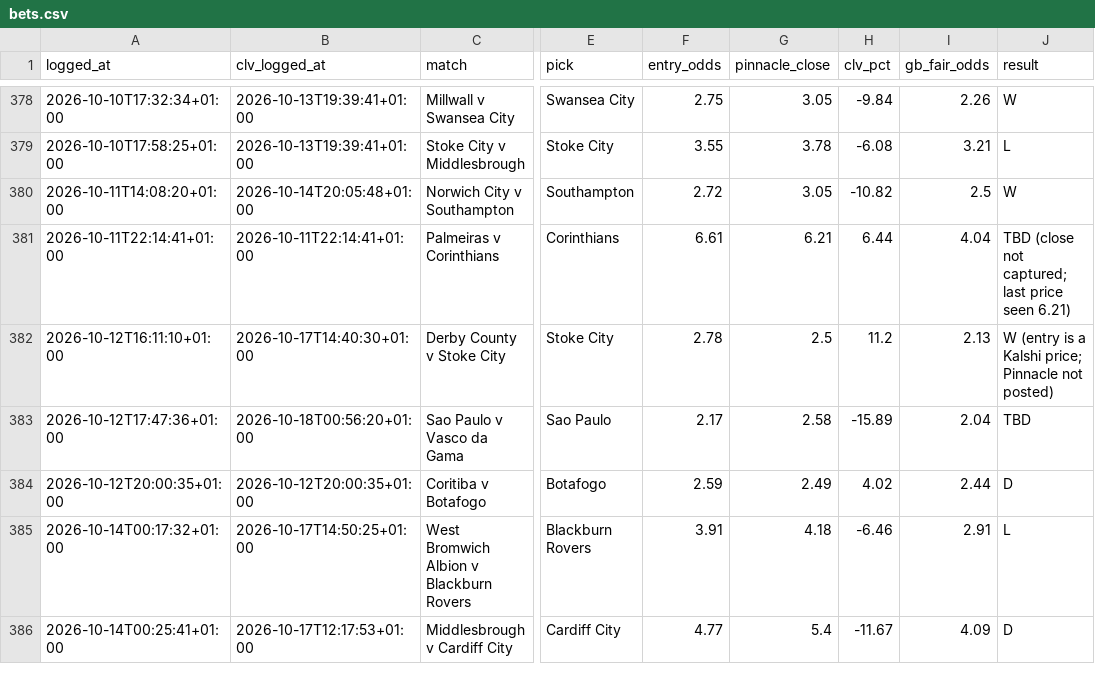
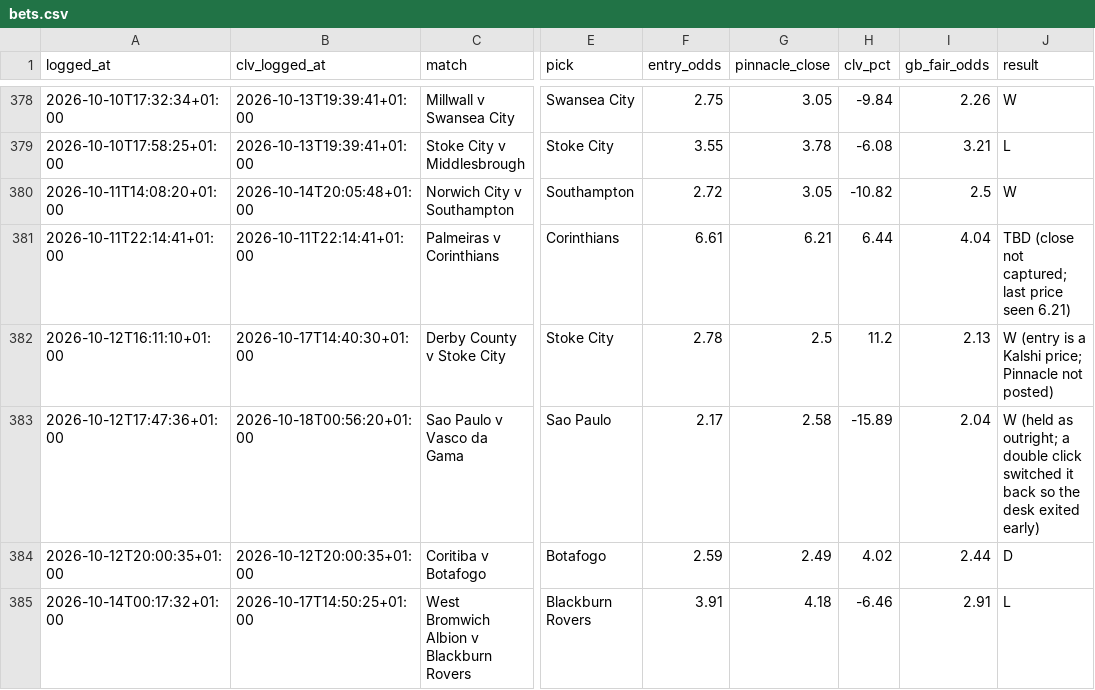
Before and after one commit to Rodzzinho/gamebreaker-dashboard, a CSV file: data/bets.csv, drawn as a sheet; only a part is shown, gaps mark what is left out; the shorter side is filled out with more unchanged rows; the diff names each change by its address in the sheet, - before the commit and + after, or states it on an @@ line.

Commit message:
Refresh dashboard data: 386 settled

```diff
--- a/data/bets.csv
+++ b/data/bets.csv
-J383 (result): TBD
+J383 (result): W (held as outright; a double click switched it back so the desk exited early)
```
Also changed, not shown: 1 other file.
